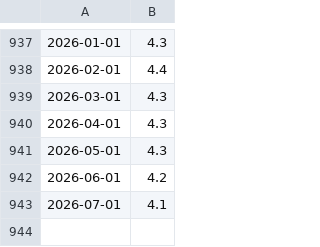
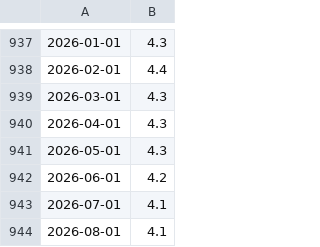
Before and after one commit to t1enne/ib-docker, a CSV file: py/assets/unrate.csv, drawn as a sheet; only a part is shown, gaps mark what is left out.

```diff
--- a/py/assets/unrate.csv
+++ b/py/assets/unrate.csv
@@ -943 +943,2 @@
 2026-07-01,4.1
+2026-08-01,4.1
```
Also changed, not shown: py/assets/bopgstb.csv, py/assets/gdp.csv, 7 other files.
